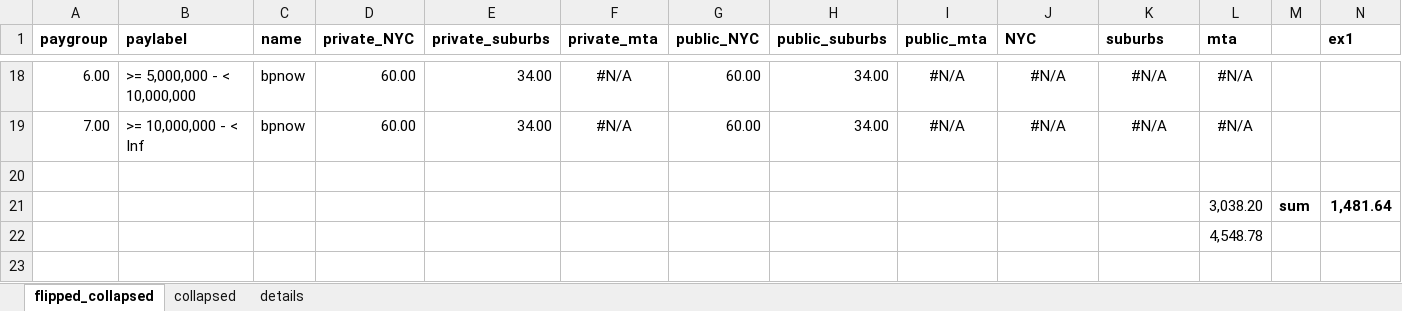
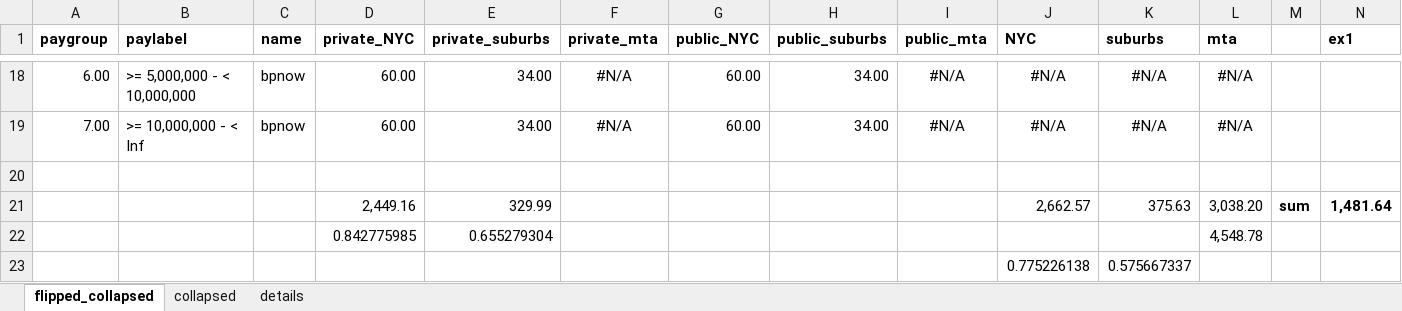
Before and after one commit to donboyd5/MTA2025, an Excel workbook: pmt_model/data_for_mta/examples_2.87pct_growth.xlsx, sheet flipped_collapsed, drawn as a sheet; only a part is shown, gaps mark what is left out; values as stored, in another font and other column widths than the file's, no borders; removed rows and columns are numbered as before the commit, all else as after; rows hold the shown columns only; the diff names each change by its address in the sheet, - before the commit and + after, or states it on an @@ line.

```diff
--- a/pmt_model/data_for_mta/examples_2.87pct_growth.xlsx (sheet flipped_collapsed)
+++ b/pmt_model/data_for_mta/examples_2.87pct_growth.xlsx (sheet flipped_collapsed)
-D21 (private_NYC): (empty)
+D21 (private_NYC): 2,449.16
-E21 (private_suburbs): (empty)
+E21 (private_suburbs): 329.99
-J21 (NYC): (empty)
+J21 (NYC): 2,662.57
-K21 (suburbs): (empty)
+K21 (suburbs): 375.63
-row 22:  |  |  |  |  |  |  |  |  |  |  | 4,548.78
+row 22:  |  |  | 0.842775985 | 0.655279304 |  |  |  |  |  |  | 4,548.78
+row 23:  |  |  |  |  |  |  |  |  | 0.775226138 | 0.575667337
```
Also changed, not shown: pmt_model/data_for_mta/dob_djb_ based_on_examples_2.87pct_growth.xlsx, 5 other files.
